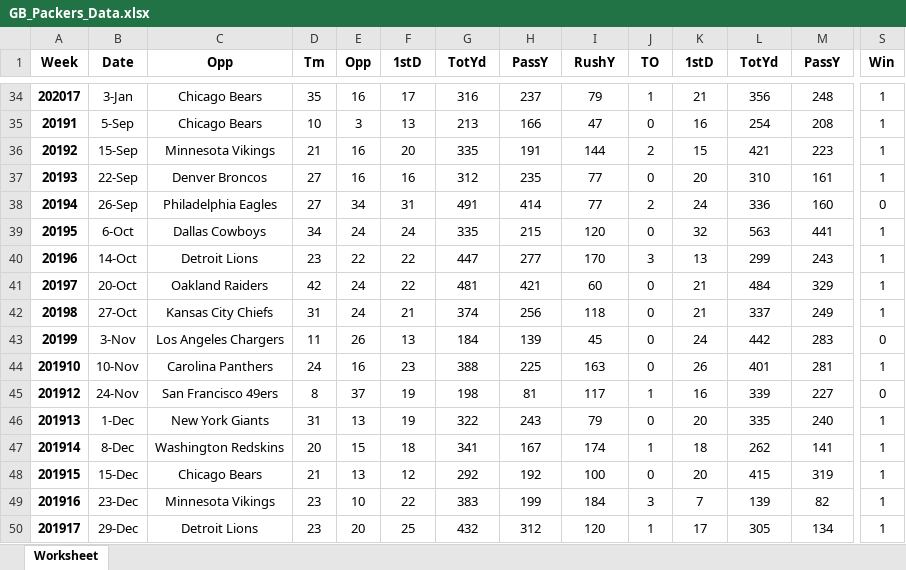
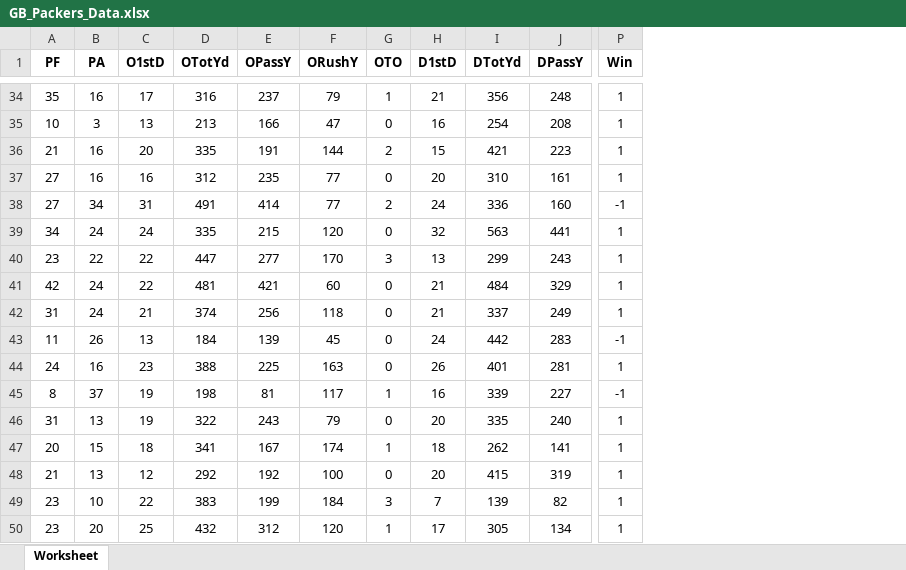
Before and after one commit to tannerb88/Adaboost_nfl, an Excel workbook: GB_Packers_Data.xlsx, sheet Worksheet, drawn as a sheet; only a part is shown, gaps mark what is left out; values as stored, in another font and other column widths than the file's, no borders; removed rows and columns are numbered as before the commit, all else as after; the diff covers the shown part only; the diff names each change by its address in the sheet, - before the commit and + after, or states it on an @@ line.

```diff
--- a/GB_Packers_Data.xlsx (sheet Worksheet)
+++ b/GB_Packers_Data.xlsx (sheet Worksheet)
-column A (Week), rows 34-50: 202017 | 20191 | 20192 | 20193 | 20194 | 20195 | 20196 | 20197 | 20198 | 20199 | 201910 | 201912 | 201913 | 201914 | 201915 | 201916 | 201917
-column B (Date), rows 34-50: 3-Jan | 5-Sep | 15-Sep | 22-Sep | 26-Sep | 6-Oct | 14-Oct | 20-Oct | 27-Oct | 3-Nov | 10-Nov | 24-Nov | 1-Dec | 8-Dec | 15-Dec | 23-Dec | 29-Dec
-column C (Opp), rows 34-50: Chicago Bears | Chicago Bears | Minnesota Vikings | Denver Broncos | Philadelphia Eagles | Dallas Cowboys | Detroit Lions | Oakland Raiders | Kansas City Chiefs | Los Angeles Chargers | Carolina Panthers | San Francisco 49ers | New York Giants | Washington Redskins | Chicago Bears | Minnesota Vikings | Detroit Lions
-A1: Tm
+A1: PF
-B1: Opp
+B1: PA
-C1: 1stD
+C1: O1stD
-D1: TotYd
+D1: OTotYd
-E1: PassY
+E1: OPassY
-F1: RushY
+F1: ORushY
-G1: TO
+G1: OTO
-H1: 1stD
+H1: D1stD
-I1: TotYd
+I1: DTotYd
-J1: PassY
+J1: DPassY
-P38 (Win): 0
+P38 (Win): -1
-P43 (Win): 0
+P43 (Win): -1
-P45 (Win): 0
+P45 (Win): -1
```
Also changed, not shown: 9 edited cells elsewhere in this sheet, formulas that keep their value, 2 other files.
